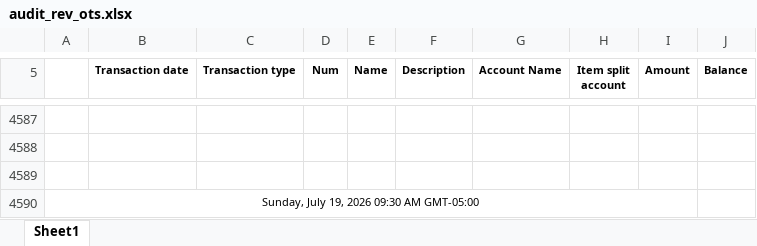
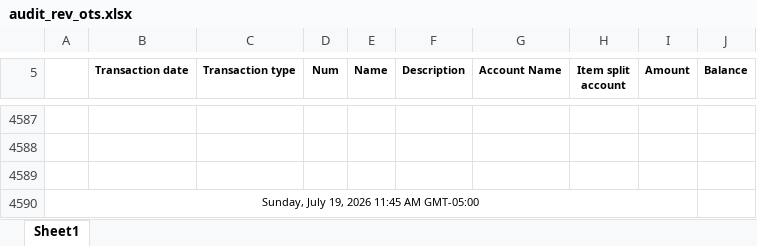
Before and after one commit to Pwilson37OTS/oaktree-invoice-reconciler, an Excel workbook: data/audit_rev_ots.xlsx, sheet Sheet1, drawn as a sheet; only a part is shown, gaps mark what is left out; values as stored, in another font and other column widths than the file's, no borders; the diff names each change by its address in the sheet, - before the commit and + after, or states it on an @@ line.

Commit message:
Refresh data 2026-07-19 12:15

```diff
--- a/data/audit_rev_ots.xlsx (sheet Sheet1)
+++ b/data/audit_rev_ots.xlsx (sheet Sheet1)
-A4590: Sunday, July 19, 2026 09:30 AM GMT-05:00
+A4590: Sunday, July 19, 2026 11:45 AM GMT-05:00
```
Also changed, not shown: data/billable_charges.xlsx, data/billable_charges_CTS.xlsx.
